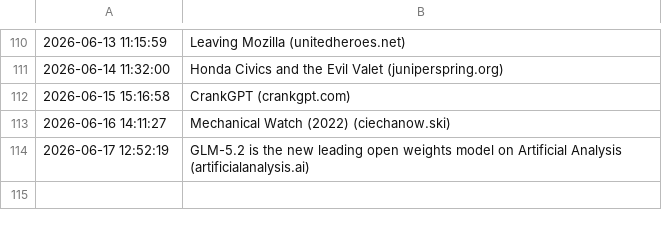
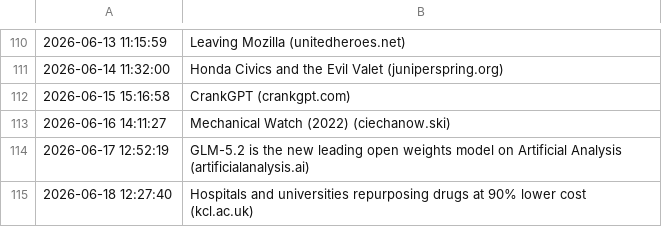
Before and after one commit to Trish0606/daily-web-scraper, a CSV file: log.csv, drawn as a sheet; only a part is shown, gaps mark what is left out.

```diff
--- a/log.csv
+++ b/log.csv
@@ -114 +114,2 @@
 2026-06-17 12:52:19,GLM-5.2 is the new leading open weights model on Artificial Analysis (artificialanalysis.ai)
+2026-06-18 12:27:40,Hospitals and universities repurposing drugs at 90% lower cost (kcl.ac.uk)
```
